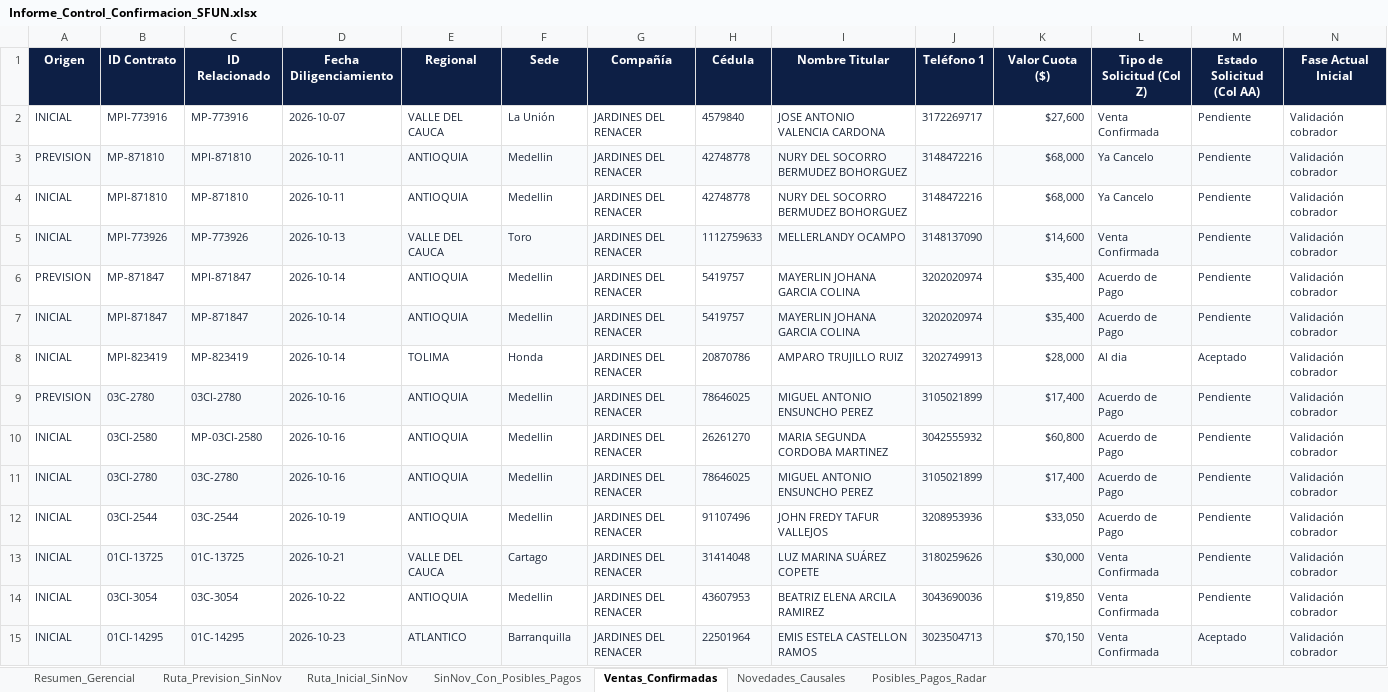
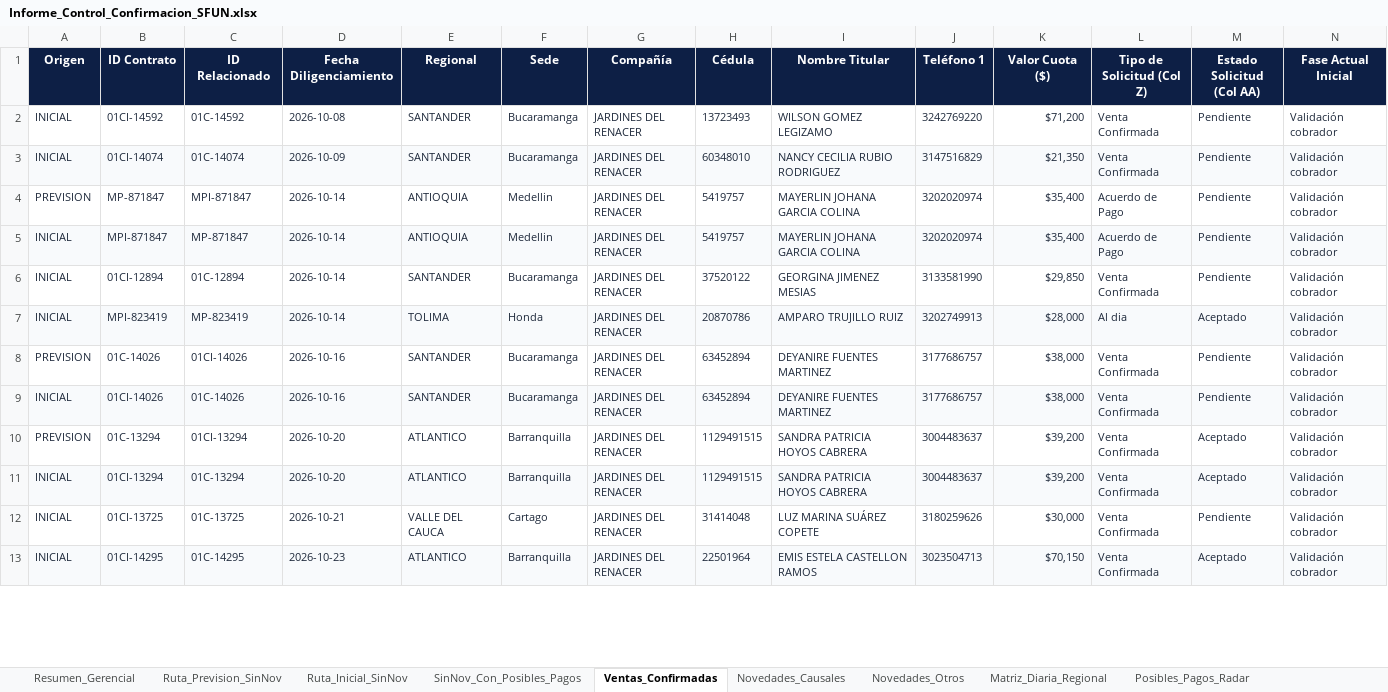
Before and after one commit to coordplaneacioncarteranal-del/ruta-confirmacion-sfun, an Excel workbook: Informe_Control_Confirmacion_SFUN.xlsx, sheet Ventas_Confirmadas, drawn as a sheet; only a part is shown; values as stored, in another font and other column widths than the file's, no borders; removed rows and columns are numbered as before the commit, all else as after; rows hold the shown columns only; the diff covers the shown part only; the diff names each change by its address in the sheet, - before the commit and + after, or states it on an @@ line.

```diff
--- a/Informe_Control_Confirmacion_SFUN.xlsx (sheet Ventas_Confirmadas)
+++ b/Informe_Control_Confirmacion_SFUN.xlsx (sheet Ventas_Confirmadas)
+sheet tab: Novedades_Otros
+sheet tab: Matriz_Diaria_Regional
-row 2: INICIAL | MPI-773916 | MP-773916 | 2026-10-07 | VALLE DEL CAUCA | La Unión | JARDINES DEL RENACER | 4579840 | JOSE ANTONIO VALENCIA CARDONA | 3172269717 | $27,600 | Venta Confirmada | Pendiente | Validación cobrador
-row 3: PREVISION | MP-871810 | MPI-871810 | 2026-10-11 | ANTIOQUIA | Medellin | JARDINES DEL RENACER | 42748778 | NURY DEL SOCORRO BERMUDEZ BOHORGUEZ | 3148472216 | $68,000 | Ya Cancelo | Pendiente | Validación cobrador
-row 4: INICIAL | MPI-871810 | MP-871810 | 2026-10-11 | ANTIOQUIA | Medellin | JARDINES DEL RENACER | 42748778 | NURY DEL SOCORRO BERMUDEZ BOHORGUEZ | 3148472216 | $68,000 | Ya Cancelo | Pendiente | Validación cobrador
-row 5: INICIAL | MPI-773926 | MP-773926 | 2026-10-13 | VALLE DEL CAUCA | Toro | JARDINES DEL RENACER | 1112759633 | MELLERLANDY OCAMPO | 3148137090 | $14,600 | Venta Confirmada | Pendiente | Validación cobrador
+row 2: INICIAL | 01CI-14592 | 01C-14592 | 2026-10-08 | SANTANDER | Bucaramanga | JARDINES DEL RENACER | 13723493 | WILSON GOMEZ LEGIZAMO | 3242769220 | $71,200 | Venta Confirmada | Pendiente | Validación cobrador
+row 3: INICIAL | 01CI-14074 | 01C-14074 | 2026-10-09 | SANTANDER | Bucaramanga | JARDINES DEL RENACER | 60348010 | NANCY CECILIA RUBIO RODRIGUEZ | 3147516829 | $21,350 | Venta Confirmada | Pendiente | Validación cobrador
+row 6: INICIAL | 01CI-12894 | 01C-12894 | 2026-10-14 | SANTANDER | Bucaramanga | JARDINES DEL RENACER | 37520122 | GEORGINA JIMENEZ MESIAS | 3133581990 | $29,850 | Venta Confirmada | Pendiente | Validación cobrador
-A7:N7 fill: none
+A7:N7 fill: #F8FAFC
-row 9: PREVISION | 03C-2780 | 03CI-2780 | 2026-10-16 | ANTIOQUIA | Medellin | JARDINES DEL RENACER | 78646025 | MIGUEL ANTONIO ENSUNCHO PEREZ | 3105021899 | $17,400 | Acuerdo de Pago | Pendiente | Validación cobrador
-row 10: INICIAL | 03CI-2580 | MP-03CI-2580 | 2026-10-16 | ANTIOQUIA | Medellin | JARDINES DEL RENACER | 26261270 | MARIA SEGUNDA CORDOBA MARTINEZ | 3042555932 | $60,800 | Acuerdo de Pago | Pendiente | Validación cobrador
-row 11: INICIAL | 03CI-2780 | 03C-2780 | 2026-10-16 | ANTIOQUIA | Medellin | JARDINES DEL RENACER | 78646025 | MIGUEL ANTONIO ENSUNCHO PEREZ | 3105021899 | $17,400 | Acuerdo de Pago | Pendiente | Validación cobrador
-row 12: INICIAL | 03CI-2544 | 03C-2544 | 2026-10-19 | ANTIOQUIA | Medellin | JARDINES DEL RENACER | 91107496 | JOHN FREDY TAFUR VALLEJOS | 3208953936 | $33,050 | Acuerdo de Pago | Pendiente | Validación cobrador
+row 8: PREVISION | 01C-14026 | 01CI-14026 | 2026-10-16 | SANTANDER | Bucaramanga | JARDINES DEL RENACER | 63452894 | DEYANIRE FUENTES MARTINEZ | 3177686757 | $38,000 | Venta Confirmada | Pendiente | Validación cobrador
+row 9: INICIAL | 01CI-14026 | 01C-14026 | 2026-10-16 | SANTANDER | Bucaramanga | JARDINES DEL RENACER | 63452894 | DEYANIRE FUENTES MARTINEZ | 3177686757 | $38,000 | Venta Confirmada | Pendiente | Validación cobrador
+row 10: PREVISION | 01C-13294 | 01CI-13294 | 2026-10-20 | ATLANTICO | Barranquilla | JARDINES DEL RENACER | 1129491515 | SANDRA PATRICIA HOYOS CABRERA | 3004483637 | $39,200 | Venta Confirmada | Aceptado | Validación cobrador
+row 11: INICIAL | 01CI-13294 | 01C-13294 | 2026-10-20 | ATLANTICO | Barranquilla | JARDINES DEL RENACER | 1129491515 | SANDRA PATRICIA HOYOS CABRERA | 3004483637 | $39,200 | Venta Confirmada | Aceptado | Validación cobrador
-A12:N12 fill: #F8FAFC
+A12:N12 fill: none
-row 14: INICIAL | 03CI-3054 | 03C-3054 | 2026-10-22 | ANTIOQUIA | Medellin | JARDINES DEL RENACER | 43607953 | BEATRIZ ELENA ARCILA RAMIREZ | 3043690036 | $19,850 | Venta Confirmada | Pendiente | Validación cobrador
```
Also changed, not shown: 9 added rows, 6 removed rows and cell formats elsewhere in this sheet, sheet Ruta_Prevision_SinNov, sheet Ruta_Inicial_SinNov, sheet Posibles_Pagos_Radar, sheet SinNov_Con_Posibles_Pagos, sheet Novedades_Causales, sheet Resumen_Gerencial.
